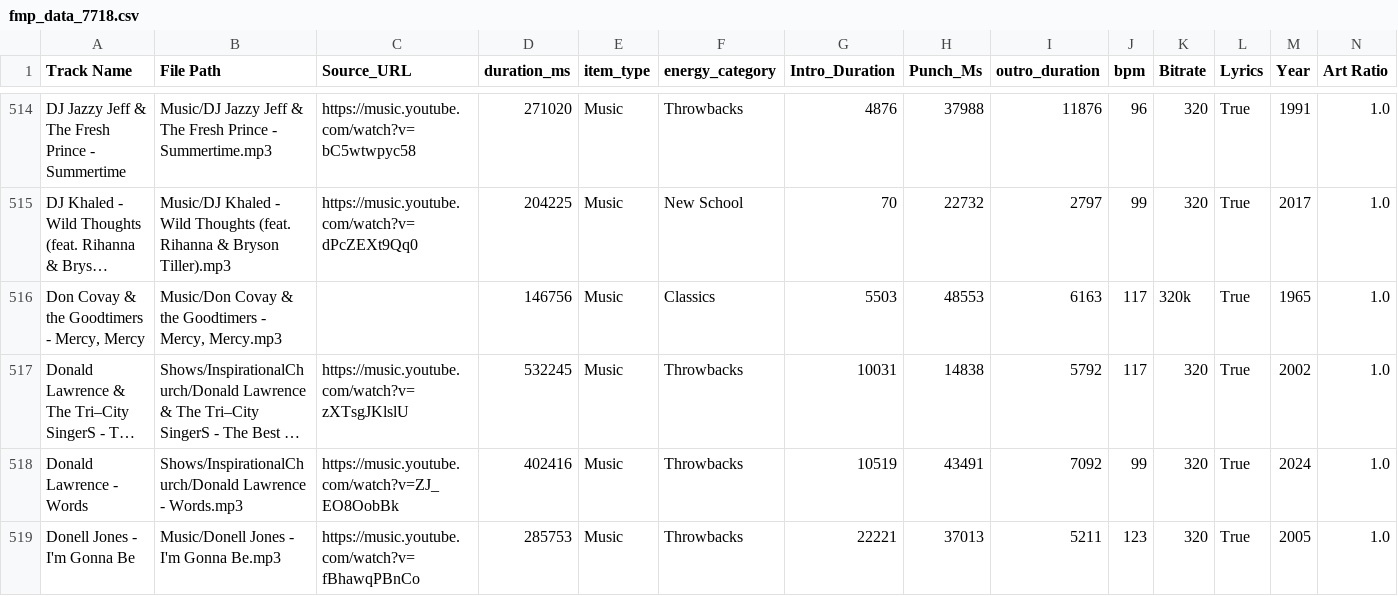
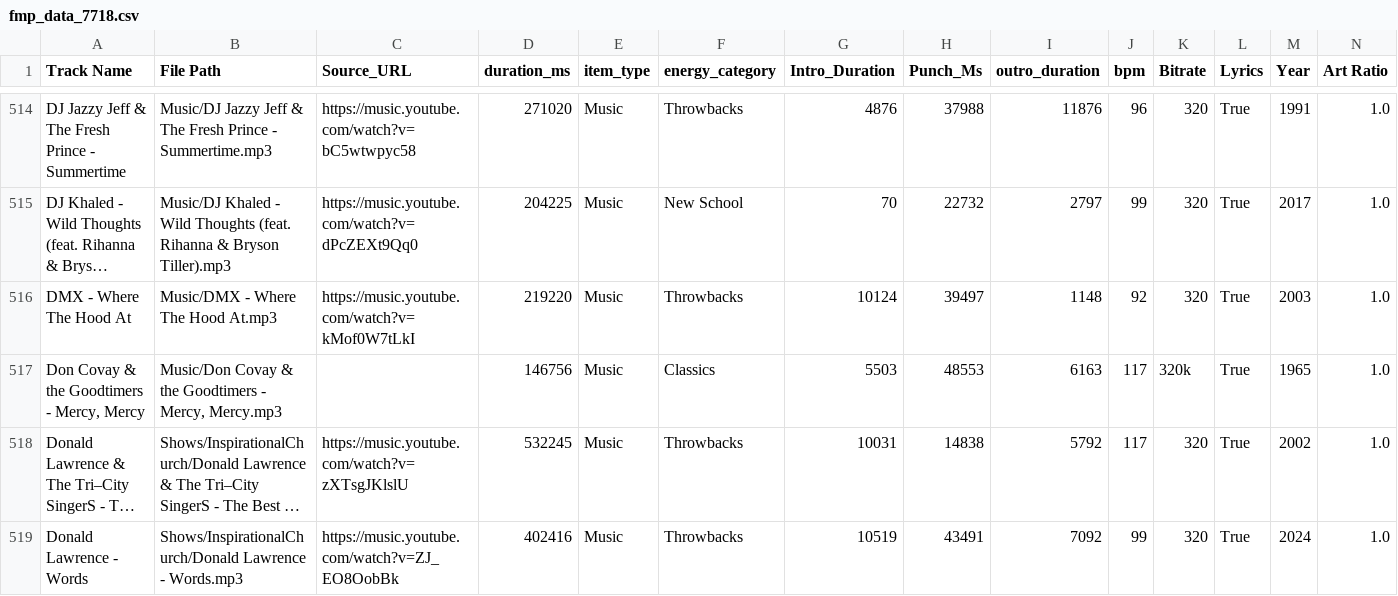
Before and after one commit to ChiTownSounds/FMP-Radio, a CSV file: configs/fmp_data_7718.csv, drawn as a sheet; only a part is shown, gaps mark what is left out; the shorter side is filled out with more unchanged rows; long unchanged cells end in …; rows hold the shown columns only; the diff names each change by its address in the sheet, - before the commit and + after, or states it on an @@ line.

Commit message:
Vaulted new track: DMX - Where The Hood At

```diff
--- a/configs/fmp_data_7718.csv
+++ b/configs/fmp_data_7718.csv
+row 516: DMX - Where The Hood At | Music/DMX - Where The Hood At.mp3 | https://music.youtube.com/watch?v=kMof0W7tLkI | 219220 | Music | Throwbacks | 10124 | 39497 | 1148 | 92 | 320 | True | 2003 | 1.0
```
